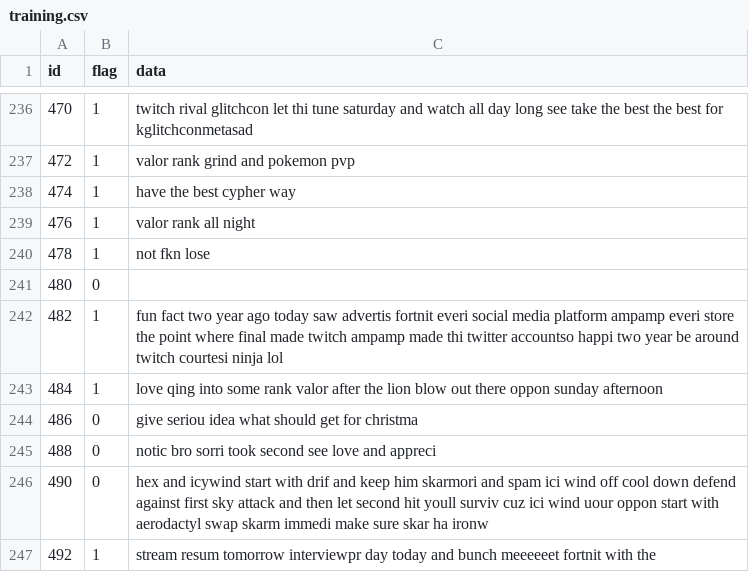
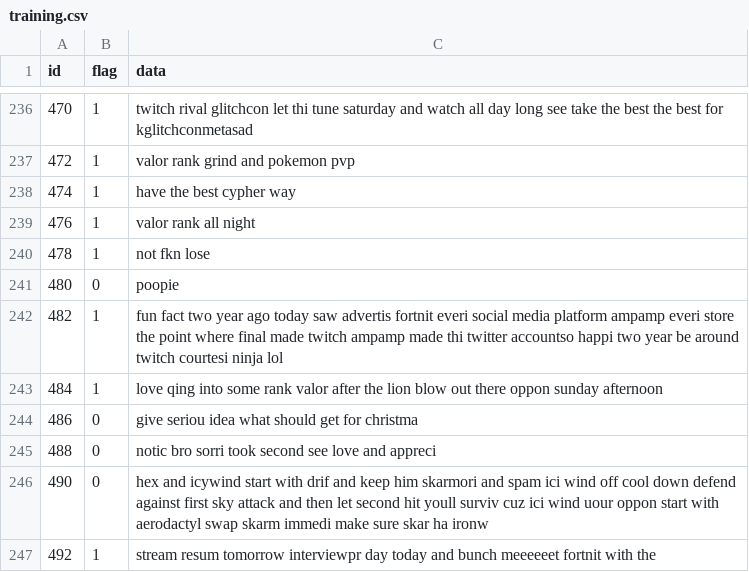
Before and after one commit to jkufa/Picklehack-2020, a CSV file: training.csv, drawn as a sheet; only a part is shown, gaps mark what is left out.

```diff
--- a/training.csv
+++ b/training.csv
@@ -240,3 +240,3 @@ id,flag,data
 478,1,not fkn lose
-480,0,
+480,0, poopie
 482,1,fun fact two year ago today saw advertis fortnit everi social media platform ampamp everi store the point where final made twitch ampamp made thi twitter accountso happi two year be around twitch courtesi ninja lol
```
Also changed, not shown: 8 other files.
